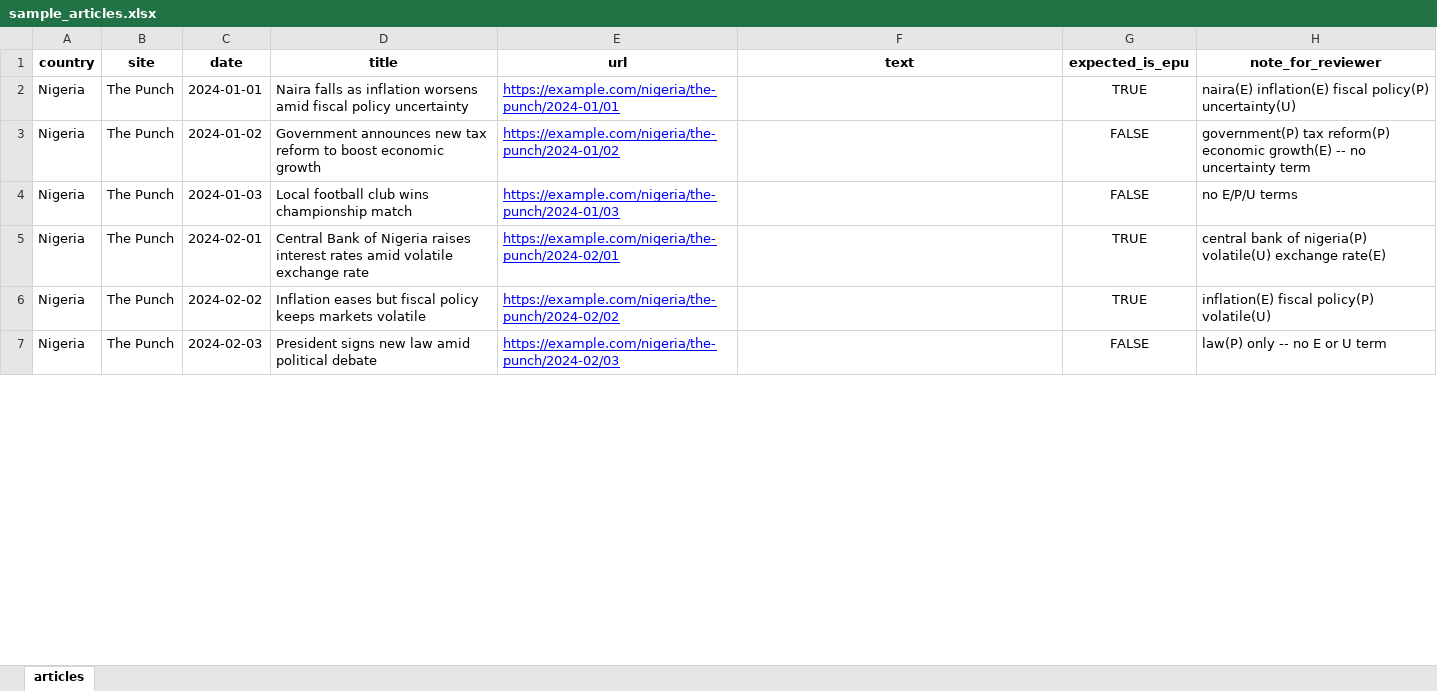
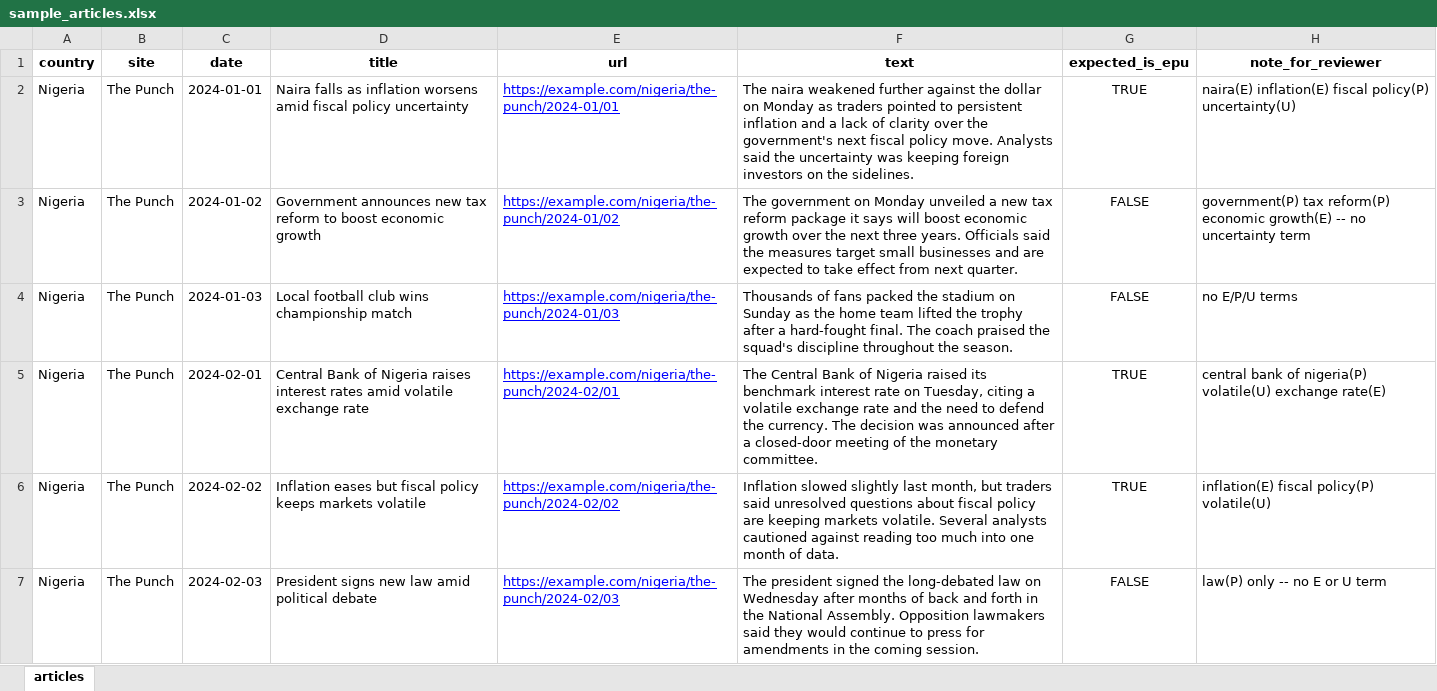
Before and after one commit to CAPE-ERC/newsindex-library, an Excel workbook: examples/sample_articles.xlsx, sheet articles, drawn as a sheet; only a part is shown; values as stored, in another font and other column widths than the file's, no borders; the diff covers the shown part only; the diff names each change by its address in the sheet, - before the commit and + after, or states it on an @@ line.

Commit message:
Add realistic body text to sample_articles.xlsx
The text column was empty; every row now has a 2-3 sentence article
body. Re-verified all 24 expected_is_epu labels against the real
production dictionary (unchanged) and re-executed test_with_excel.ipynb
end to end with zero errors.

```diff
--- a/examples/sample_articles.xlsx (sheet articles)
+++ b/examples/sample_articles.xlsx (sheet articles)
-F2 (text): (empty)
+F2 (text): The naira weakened further against the dollar on Monday as traders pointed to persistent inflation and a lack of clarity over the government's next fiscal policy move. Analysts said the uncertainty was keeping foreign investors on the sidelines.
-F3 (text): (empty)
+F3 (text): The government on Monday unveiled a new tax reform package it says will boost economic growth over the next three years. Officials said the measures target small businesses and are expected to take effect from next quarter.
-F4 (text): (empty)
+F4 (text): Thousands of fans packed the stadium on Sunday as the home team lifted the trophy after a hard-fought final. The coach praised the squad's discipline throughout the season.
-F5 (text): (empty)
+F5 (text): The Central Bank of Nigeria raised its benchmark interest rate on Tuesday, citing a volatile exchange rate and the need to defend the currency. The decision was announced after a closed-door meeting of the monetary committee.
-F6 (text): (empty)
+F6 (text): Inflation slowed slightly last month, but traders said unresolved questions about fiscal policy are keeping markets volatile. Several analysts cautioned against reading too much into one month of data.
-F7 (text): (empty)
+F7 (text): The president signed the long-debated law on Wednesday after months of back and forth in the National Assembly. Opposition lawmakers said they would continue to press for amendments in the coming session.
```
Also changed, not shown: 18 edited cells elsewhere in this sheet, 1 other file.
